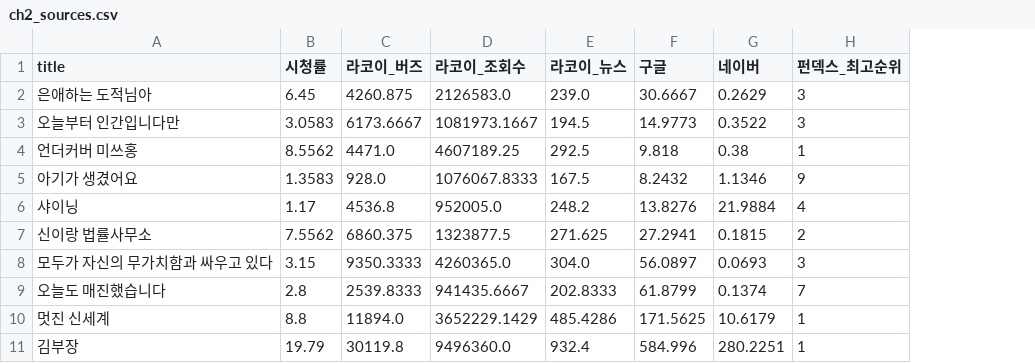
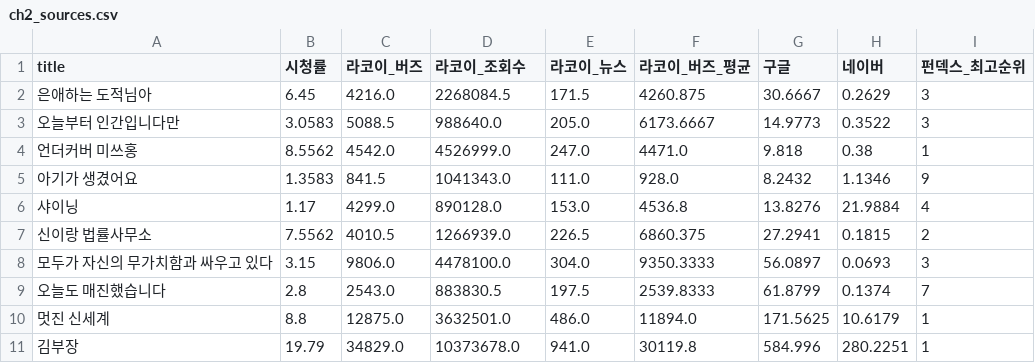
Before and after one commit to riakwjddd06/drama-analysis, a CSV file: data/processed/ch2_sources.csv, drawn as a sheet; the diff names each change by its address in the sheet, - before the commit and + after, or states it on an @@ line.

```diff
--- a/data/processed/ch2_sources.csv
+++ b/data/processed/ch2_sources.csv
+column F (라코이_버즈_평균), rows 2-11: 4260.875 | 6173.6667 | 4471.0 | 928.0 | 4536.8 | 6860.375 | 9350.3333 | 2539.8333 | 11894.0 | 30119.8
-C2 (라코이_버즈): 4260.875
+C2 (라코이_버즈): 4216.0
-D2 (라코이_조회수): 2126583.0
+D2 (라코이_조회수): 2268084.5
-E2 (라코이_뉴스): 239.0
+E2 (라코이_뉴스): 171.5
-C3 (라코이_버즈): 6173.6667
+C3 (라코이_버즈): 5088.5
-D3 (라코이_조회수): 1081973.1667
+D3 (라코이_조회수): 988640.0
-E3 (라코이_뉴스): 194.5
+E3 (라코이_뉴스): 205.0
-C4 (라코이_버즈): 4471.0
+C4 (라코이_버즈): 4542.0
-D4 (라코이_조회수): 4607189.25
+D4 (라코이_조회수): 4526999.0
-E4 (라코이_뉴스): 292.5
+E4 (라코이_뉴스): 247.0
-C5 (라코이_버즈): 928.0
+C5 (라코이_버즈): 841.5
-D5 (라코이_조회수): 1076067.8333
+D5 (라코이_조회수): 1041343.0
-E5 (라코이_뉴스): 167.5
+E5 (라코이_뉴스): 111.0
-C6 (라코이_버즈): 4536.8
+C6 (라코이_버즈): 4299.0
-D6 (라코이_조회수): 952005.0
+D6 (라코이_조회수): 890128.0
-E6 (라코이_뉴스): 248.2
+E6 (라코이_뉴스): 153.0
-C7 (라코이_버즈): 6860.375
+C7 (라코이_버즈): 4010.5
-D7 (라코이_조회수): 1323877.5
+D7 (라코이_조회수): 1266939.0
-E7 (라코이_뉴스): 271.625
+E7 (라코이_뉴스): 226.5
-C8 (라코이_버즈): 9350.3333
+C8 (라코이_버즈): 9806.0
-D8 (라코이_조회수): 4260365.0
+D8 (라코이_조회수): 4478100.0
-C9 (라코이_버즈): 2539.8333
+C9 (라코이_버즈): 2543.0
-D9 (라코이_조회수): 941435.6667
+D9 (라코이_조회수): 883830.5
-E9 (라코이_뉴스): 202.8333
+E9 (라코이_뉴스): 197.5
-C10 (라코이_버즈): 11894.0
+C10 (라코이_버즈): 12875.0
-D10 (라코이_조회수): 3652229.1429
+D10 (라코이_조회수): 3632501.0
-E10 (라코이_뉴스): 485.4286
+E10 (라코이_뉴스): 486.0
-C11 (라코이_버즈): 30119.8
+C11 (라코이_버즈): 34829.0
-D11 (라코이_조회수): 9496360.0
+D11 (라코이_조회수): 10373678.0
-E11 (라코이_뉴스): 932.4
+E11 (라코이_뉴스): 941.0
```
Also changed, not shown: data/processed/ch2_gap.csv, 13 other files.
